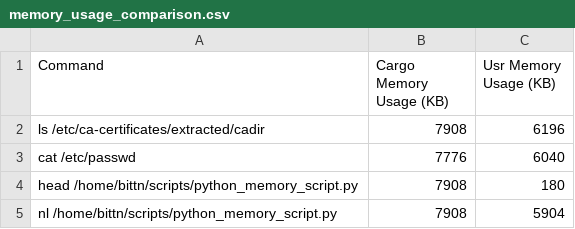
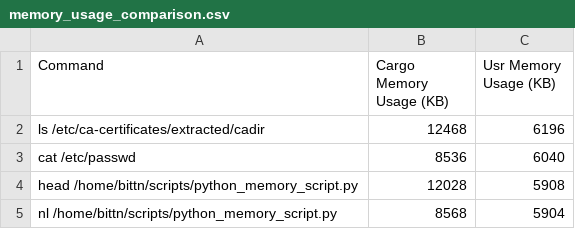
Before and after one commit to Bonathan/scripts, a CSV file: memory_usage_comparison.csv, drawn as a sheet.

Commit message:
benchmark resulst.csv results memory usage comparson .csv

```diff
--- a/memory_usage_comparison.csv
+++ b/memory_usage_comparison.csv
@@ -1,5 +1,5 @@
 Command,Cargo Memory Usage (KB),Usr Memory Usage (KB)
-ls /etc/ca-certificates/extracted/cadir,7908,6196
-cat /etc/passwd,7776,6040
-head /home/bittn/scripts/python_memory_script.py,7908,180
-nl /home/bittn/scripts/python_memory_script.py,7908,5904
+ls /etc/ca-certificates/extracted/cadir,12468,6196
+cat /etc/passwd,8536,6040
+head /home/bittn/scripts/python_memory_script.py,12028,5908
+nl /home/bittn/scripts/python_memory_script.py,8568,5904
```
Also changed, not shown: 1 other file.
